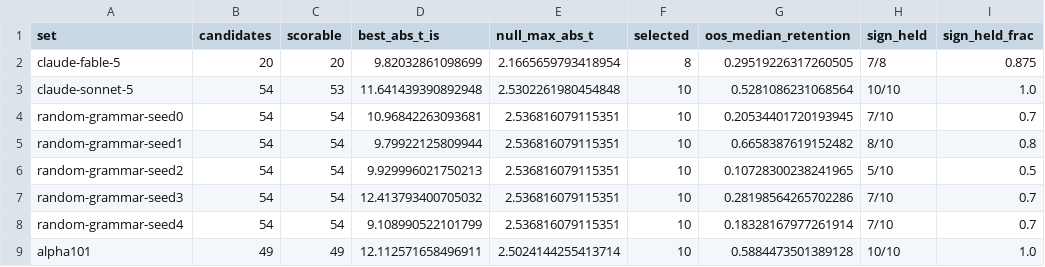
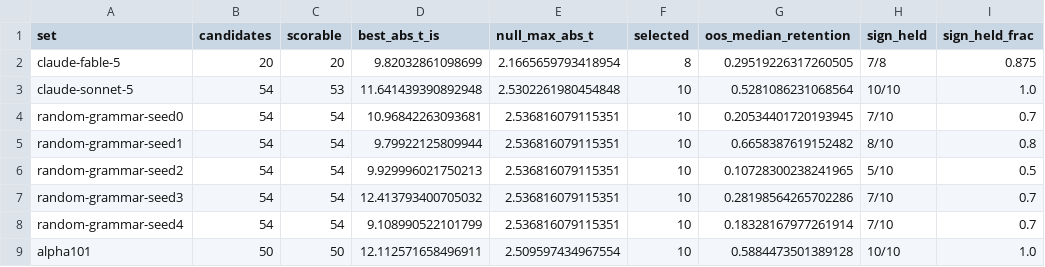
Before and after one commit to Aroesler1/Alpha-Factor-Mining-Framework, a CSV file: data/baseline_comparison/comparison_table.csv, drawn as a sheet; only a part is shown; the diff names each change by its address in the sheet, - before the commit and + after, or states it on an @@ line.

```diff
--- a/data/baseline_comparison/comparison_table.csv
+++ b/data/baseline_comparison/comparison_table.csv
-B9 (candidates): 49
+B9 (candidates): 50
-C9 (scorable): 49
+C9 (scorable): 50
-E9 (null_max_abs_t): 2.5024144255413714
+E9 (null_max_abs_t): 2.509597434967554
```
Also changed, not shown: data/baseline_comparison/memorization_test.csv, 29 other files.
